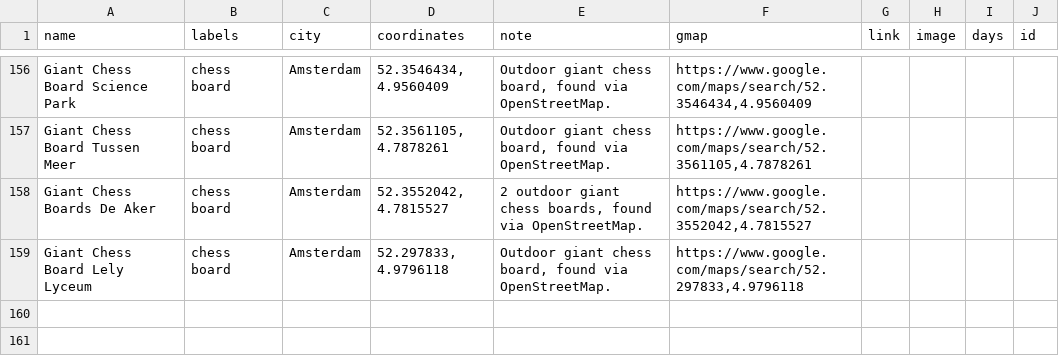
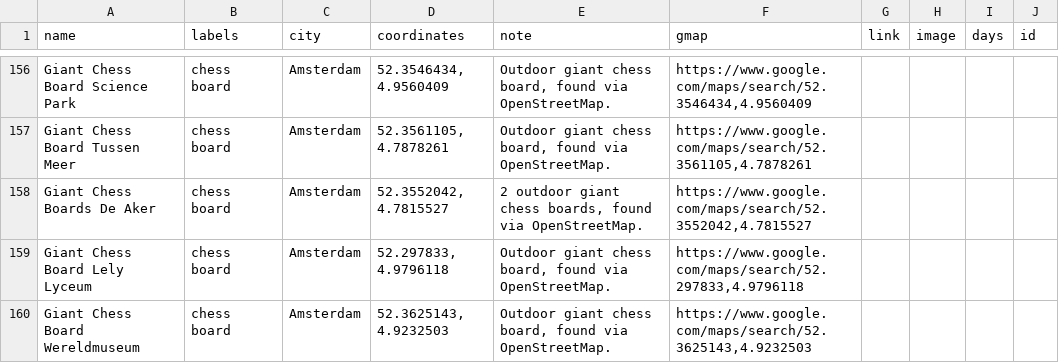
Before and after one commit to harman28/chessscenes, a CSV file: Chess Scenes (Public) - chess_scenes_venues.csv, drawn as a sheet; only a part is shown, gaps mark what is left out.

```diff
--- a/Chess Scenes (Public) - chess_scenes_venues.csv
+++ b/Chess Scenes (Public) - chess_scenes_venues.csv
@@ -159 +159,2 @@ Giant Chess Boards De Aker,chess board,Amsterdam,"52.3552042, 4.7815527","2 outd
 Giant Chess Board Lely Lyceum,chess board,Amsterdam,"52.297833, 4.9796118","Outdoor giant chess board, found via OpenStreetMap.","https://www.google.com/maps/search/52.297833,4.9796118",,,,
+Giant Chess Board Wereldmuseum,chess board,Amsterdam,"52.3625143, 4.9232503","Outdoor giant chess board, found via OpenStreetMap.","https://www.google.com/maps/search/52.3625143,4.9232503",,,,
```
Also changed, not shown: 1 other file.
